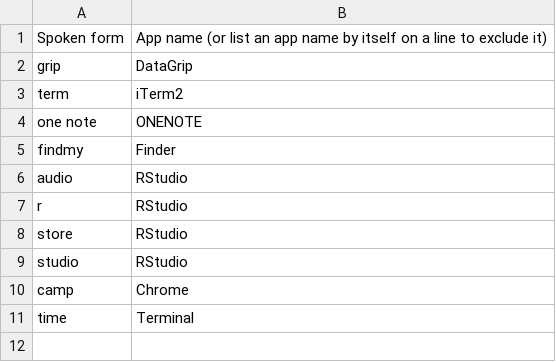
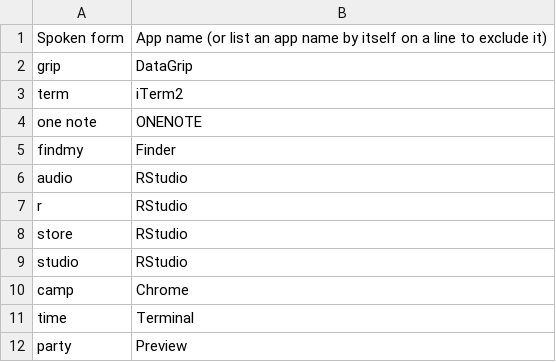
Before and after one commit to adw96/talon_community, a CSV file: core/app_switcher/app_name_overrides.mac.csv, drawn as a sheet; the diff names each change by its address in the sheet, - before the commit and + after, or states it on an @@ line.

```diff
--- a/core/app_switcher/app_name_overrides.mac.csv
+++ b/core/app_switcher/app_name_overrides.mac.csv
+row 12: party | Preview
```
Also changed, not shown: 12 other files.
